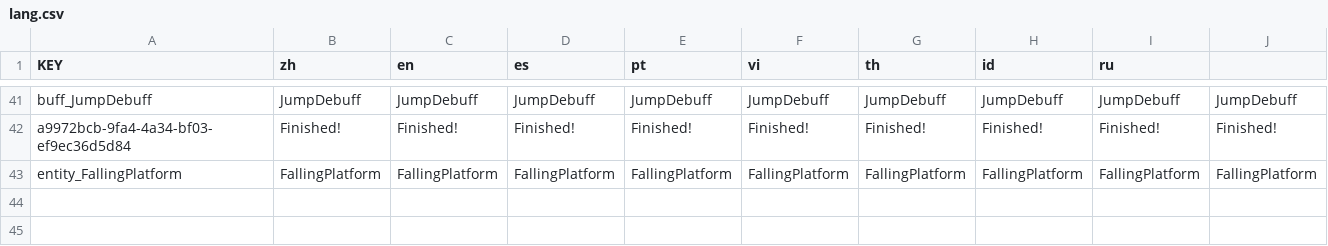
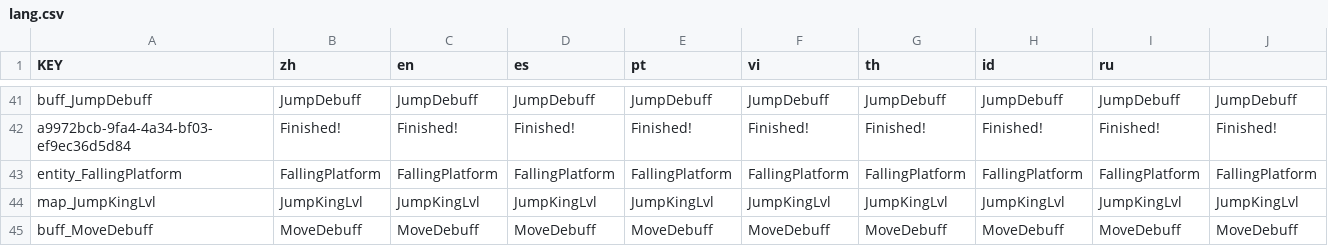
Before and after one commit to keanndree/bmg-personal, a CSV file: BMGFallGuys/lang/lang.csv, drawn as a sheet; only a part is shown, gaps mark what is left out; the diff names each change by its address in the sheet, - before the commit and + after, or states it on an @@ line.

Commit message:
Update: BMGFallGuys

```diff
--- a/BMGFallGuys/lang/lang.csv
+++ b/BMGFallGuys/lang/lang.csv
+row 44: map_JumpKingLvl | JumpKingLvl | JumpKingLvl | JumpKingLvl | JumpKingLvl | JumpKingLvl | JumpKingLvl | JumpKingLvl | JumpKingLvl | JumpKingLvl
+row 45: buff_MoveDebuff | MoveDebuff | MoveDebuff | MoveDebuff | MoveDebuff | MoveDebuff | MoveDebuff | MoveDebuff | MoveDebuff | MoveDebuff
```
Also changed, not shown: 27 other files.
